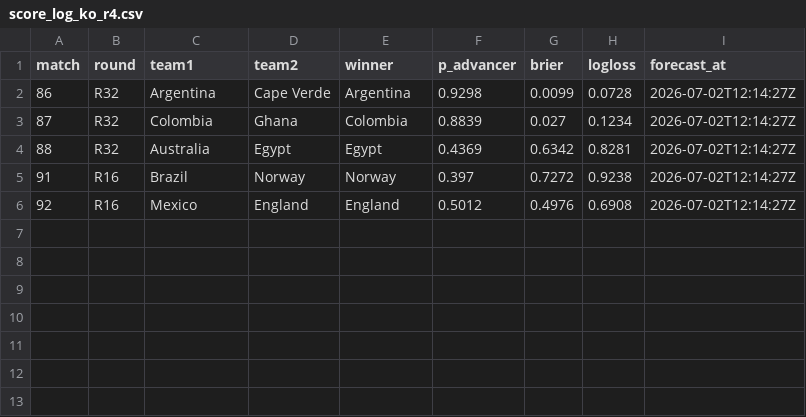
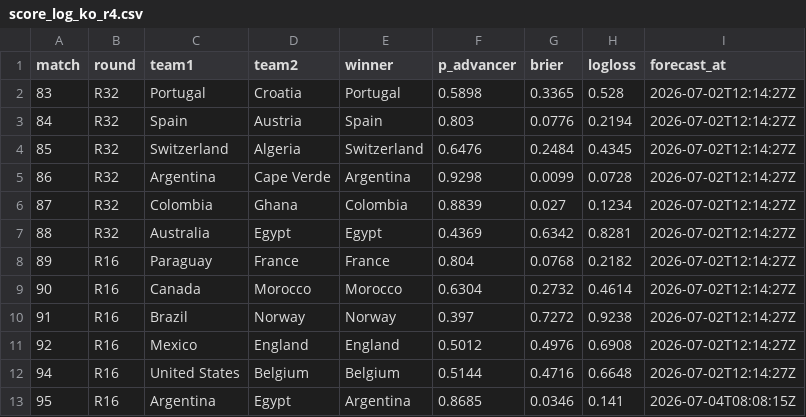
Before and after one commit to Qasak/openpaul, a CSV file: data/score_log_ko_r4.csv, drawn as a sheet; the diff names each change by its address in the sheet, - before the commit and + after, or states it on an @@ line.

```diff
--- a/data/score_log_ko_r4.csv
+++ b/data/score_log_ko_r4.csv
+row 2: 83 | R32 | Portugal | Croatia | Portugal | 0.5898 | 0.3365 | 0.528 | 2026-07-02T12:14:27Z
+row 3: 84 | R32 | Spain | Austria | Spain | 0.803 | 0.0776 | 0.2194 | 2026-07-02T12:14:27Z
+row 4: 85 | R32 | Switzerland | Algeria | Switzerland | 0.6476 | 0.2484 | 0.4345 | 2026-07-02T12:14:27Z
+row 8: 89 | R16 | Paraguay | France | France | 0.804 | 0.0768 | 0.2182 | 2026-07-02T12:14:27Z
+row 9: 90 | R16 | Canada | Morocco | Morocco | 0.6304 | 0.2732 | 0.4614 | 2026-07-02T12:14:27Z
+row 12: 94 | R16 | United States | Belgium | Belgium | 0.5144 | 0.4716 | 0.6648 | 2026-07-02T12:14:27Z
+row 13: 95 | R16 | Argentina | Egypt | Argentina | 0.8685 | 0.0346 | 0.141 | 2026-07-04T08:08:15Z
```
Also changed, not shown: data/ko_forecast.csv, data/ko_forecast_v2.csv, 19 other files.
